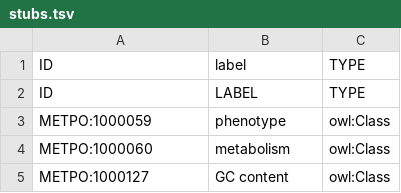
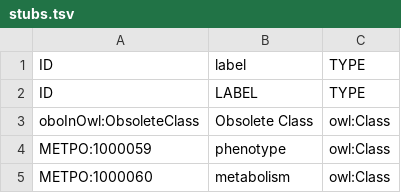
Before and after one commit to berkeleybop/metpo, a TSV file: src/templates/stubs.tsv, drawn as a sheet; only a part is shown; the shorter side is filled out with more unchanged rows.

```diff
--- a/src/templates/stubs.tsv
+++ b/src/templates/stubs.tsv
@@ -2,2 +2,3 @@ ID	label	TYPE
 ID	LABEL	TYPE
+oboInOwl:ObsoleteClass	Obsolete Class	owl:Class
 METPO:1000059	phenotype	owl:Class
```
Also changed, not shown: 1 other file.
